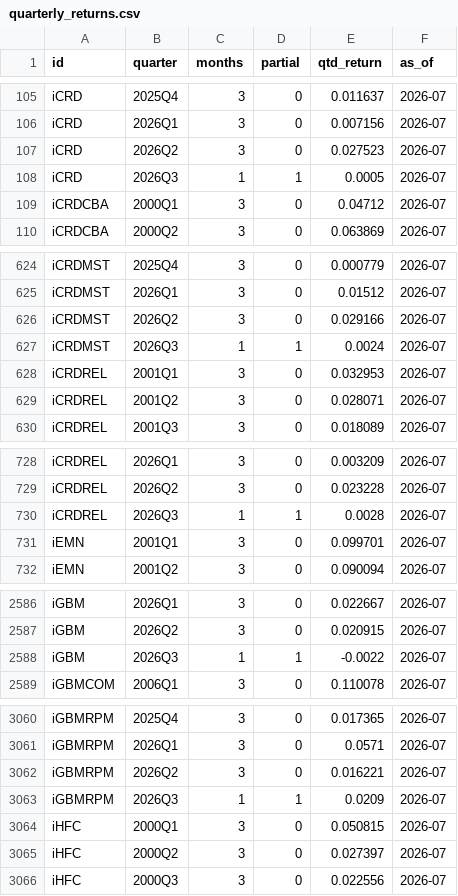
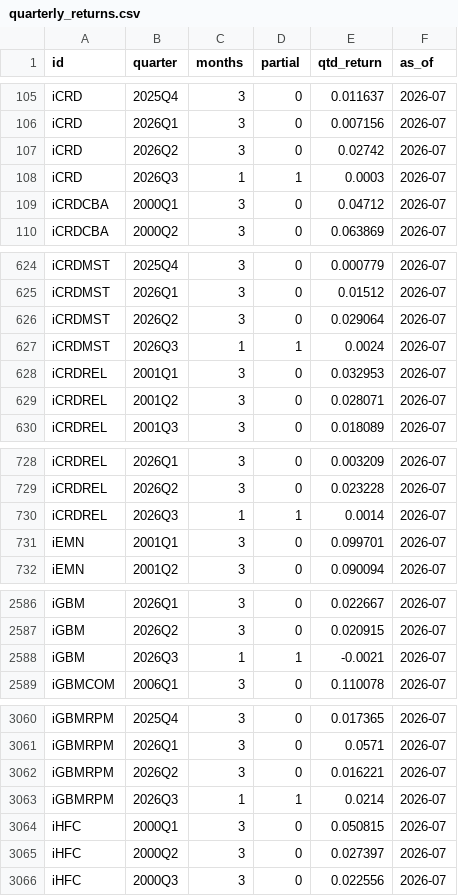
Before and after one commit to pivotalpath/publicdata, a CSV file: quarterly_returns.csv, drawn as a sheet; only a part is shown, gaps mark what is left out; the diff covers the shown part only.

Commit message:
update quarterly_returns.csv 2026-09-22

```diff
--- a/quarterly_returns.csv
+++ b/quarterly_returns.csv
@@ -106,4 +106,4 @@ iCRD,2025Q4,3,0,0.011637,2026-07
 iCRD,2026Q1,3,0,0.007156,2026-07
-iCRD,2026Q2,3,0,0.027523,2026-07
-iCRD,2026Q3,1,1,0.0005,2026-07
+iCRD,2026Q2,3,0,0.02742,2026-07
+iCRD,2026Q3,1,1,0.0003,2026-07
 iCRDCBA,2000Q1,3,0,0.04712,2026-07
@@ -625,3 +625,3 @@ iCRDMST,2025Q4,3,0,0.000779,2026-07
 iCRDMST,2026Q1,3,0,0.01512,2026-07
-iCRDMST,2026Q2,3,0,0.029166,2026-07
+iCRDMST,2026Q2,3,0,0.029064,2026-07
 iCRDMST,2026Q3,1,1,0.0024,2026-07
@@ -729,3 +729,3 @@ iCRDREL,2026Q1,3,0,0.003209,2026-07
 iCRDREL,2026Q2,3,0,0.023228,2026-07
-iCRDREL,2026Q3,1,1,0.0028,2026-07
+iCRDREL,2026Q3,1,1,0.0014,2026-07
 iEMN,2001Q1,3,0,0.099701,2026-07
@@ -2587,3 +2587,3 @@ iGBM,2026Q1,3,0,0.022667,2026-07
 iGBM,2026Q2,3,0,0.020915,2026-07
-iGBM,2026Q3,1,1,-0.0022,2026-07
+iGBM,2026Q3,1,1,-0.0021,2026-07
 iGBMCOM,2006Q1,3,0,0.110078,2026-07
@@ -3062,3 +3062,3 @@ iGBMRPM,2026Q1,3,0,0.0571,2026-07
 iGBMRPM,2026Q2,3,0,0.016221,2026-07
-iGBMRPM,2026Q3,1,1,0.0209,2026-07
+iGBMRPM,2026Q3,1,1,0.0214,2026-07
 iHFC,2000Q1,3,0,0.050815,2026-07
```
Also changed, not shown: 2 edited cells elsewhere in this file.
